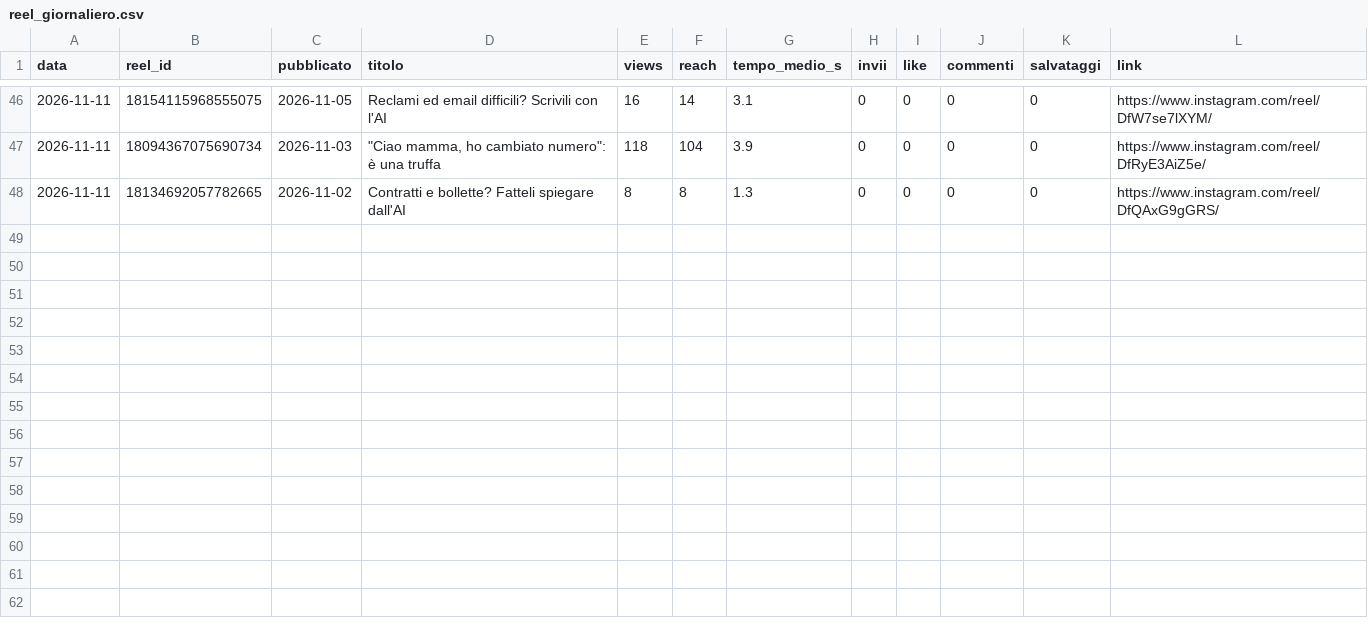
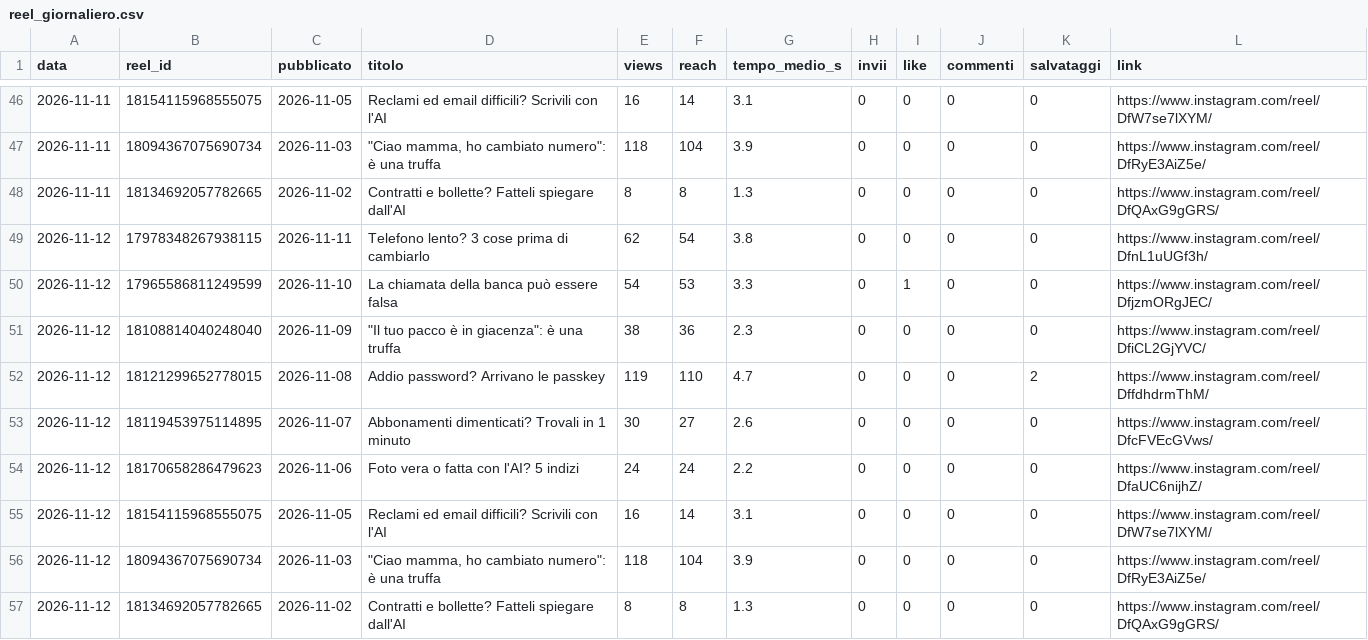
Before and after one commit to SimonePiro00/bitquotidiano, a CSV file: analisi/reel_giornaliero.csv, drawn as a sheet; only a part is shown, gaps mark what is left out; the diff names each change by its address in the sheet, - before the commit and + after, or states it on an @@ line.

Commit message:
Registro giornaliero

```diff
--- a/analisi/reel_giornaliero.csv
+++ b/analisi/reel_giornaliero.csv
+row 49: 2026-11-12 | 17978348267938115 | 2026-11-11 | Telefono lento? 3 cose prima di cambiarlo | 62 | 54 | 3.8 | 0 | 0 | 0 | 0 | https://www.instagram.com/reel/DfnL1uUGf3h/
+row 50: 2026-11-12 | 17965586811249599 | 2026-11-10 | La chiamata della banca può essere falsa | 54 | 53 | 3.3 | 0 | 1 | 0 | 0 | https://www.instagram.com/reel/DfjzmORgJEC/
+row 51: 2026-11-12 | 18108814040248040 | 2026-11-09 | "Il tuo pacco è in giacenza": è una truffa | 38 | 36 | 2.3 | 0 | 0 | 0 | 0 | https://www.instagram.com/reel/DfiCL2GjYVC/
+row 52: 2026-11-12 | 18121299652778015 | 2026-11-08 | Addio password? Arrivano le passkey | 119 | 110 | 4.7 | 0 | 0 | 0 | 2 | https://www.instagram.com/reel/DffdhdrmThM/
+row 53: 2026-11-12 | 18119453975114895 | 2026-11-07 | Abbonamenti dimenticati? Trovali in 1 minuto | 30 | 27 | 2.6 | 0 | 0 | 0 | 0 | https://www.instagram.com/reel/DfcFVEcGVws/
+row 54: 2026-11-12 | 18170658286479623 | 2026-11-06 | Foto vera o fatta con l'AI? 5 indizi | 24 | 24 | 2.2 | 0 | 0 | 0 | 0 | https://www.instagram.com/reel/DfaUC6nijhZ/
+row 55: 2026-11-12 | 18154115968555075 | 2026-11-05 | Reclami ed email difficili? Scrivili con l'AI | 16 | 14 | 3.1 | 0 | 0 | 0 | 0 | https://www.instagram.com/reel/DfW7se7lXYM/
+row 56: 2026-11-12 | 18094367075690734 | 2026-11-03 | "Ciao mamma, ho cambiato numero": è una truffa | 118 | 104 | 3.9 | 0 | 0 | 0 | 0 | https://www.instagram.com/reel/DfRyE3AiZ5e/
+row 57: 2026-11-12 | 18134692057782665 | 2026-11-02 | Contratti e bollette? Fatteli spiegare dall'AI | 8 | 8 | 1.3 | 0 | 0 | 0 | 0 | https://www.instagram.com/reel/DfQAxG9gGRS/
```
Also changed, not shown: 1 other file.
